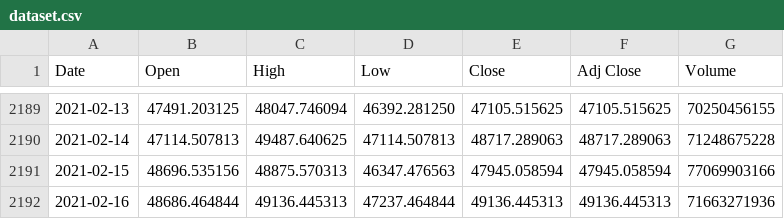
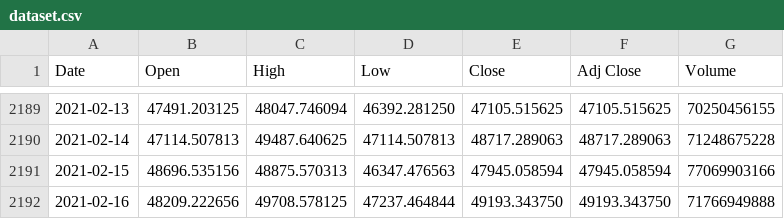
Before and after one commit to unfriendly/nntests, a CSV file: dataset.csv, drawn as a sheet; only a part is shown, gaps mark what is left out.

```diff
--- a/dataset.csv
+++ b/dataset.csv
@@ -2191,2 +2191,2 @@ Date,Open,High,Low,Close,Adj Close,Volume
 2021-02-15,48696.535156,48875.570313,46347.476563,47945.058594,47945.058594,77069903166
-2021-02-16,48686.464844,49136.445313,47237.464844,49136.445313,49136.445313,71663271936
+2021-02-16,48209.222656,49708.578125,47237.464844,49193.343750,49193.343750,71766949888
```
Also changed, not shown: 1 other file.
